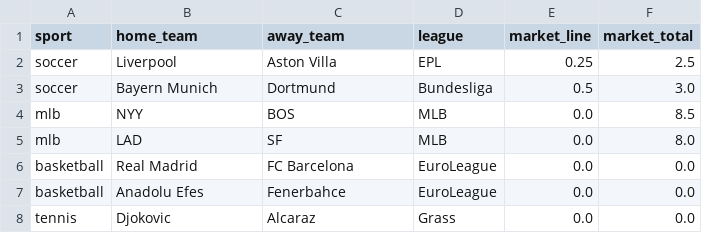
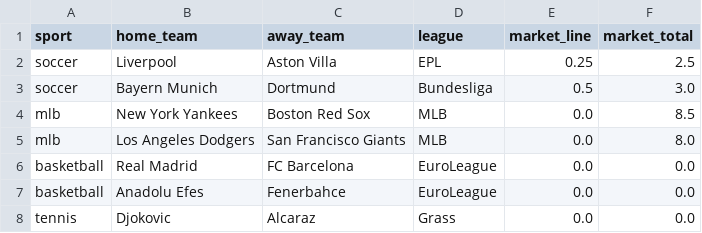
Before and after one commit to IAM-ZeroTrustRon/MultiSportPredict, a CSV file: input/slate.csv, drawn as a sheet.

Commit message:
Add data_guard, soccer batch runner, MLB runner, sample regression; fix season sorting bug

```diff
--- a/input/slate.csv
+++ b/input/slate.csv
@@ -3,4 +3,4 @@ soccer,Liverpool,Aston Villa,EPL,0.25,2.5
 soccer,Bayern Munich,Dortmund,Bundesliga,0.5,3.0
-mlb,NYY,BOS,MLB,0.0,8.5
-mlb,LAD,SF,MLB,0.0,8.0
+mlb,New York Yankees,Boston Red Sox,MLB,0.0,8.5
+mlb,Los Angeles Dodgers,San Francisco Giants,MLB,0.0,8.0
 basketball,Real Madrid,FC Barcelona,EuroLeague,0.0,0.0
```
Also changed, not shown: 27 other files.
